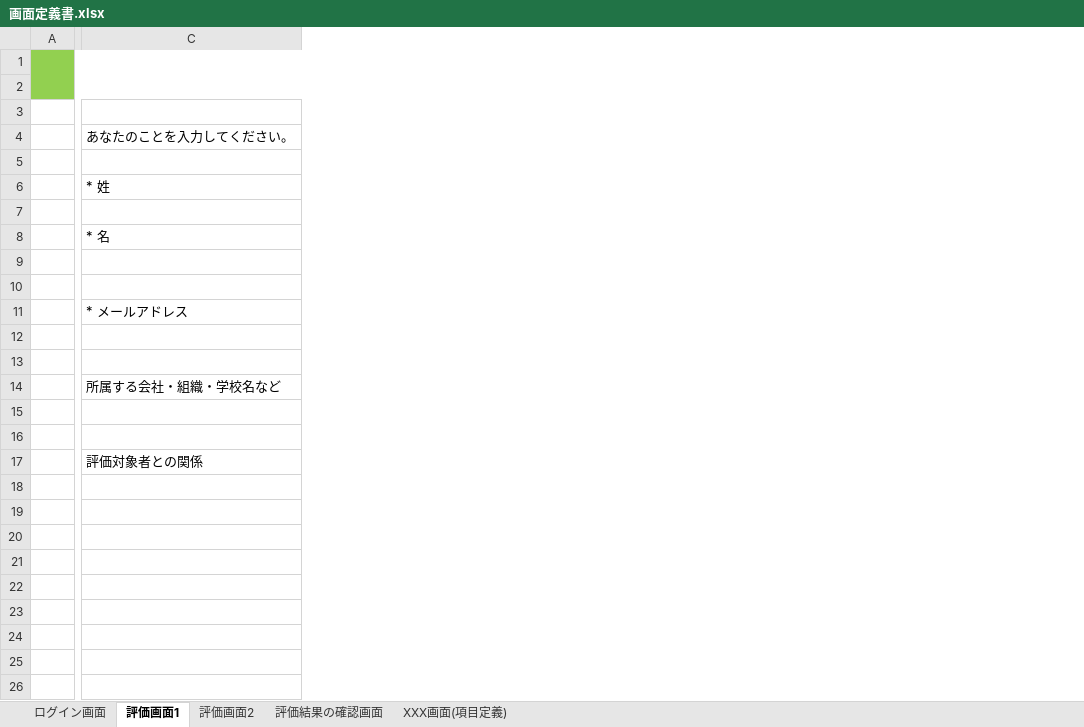
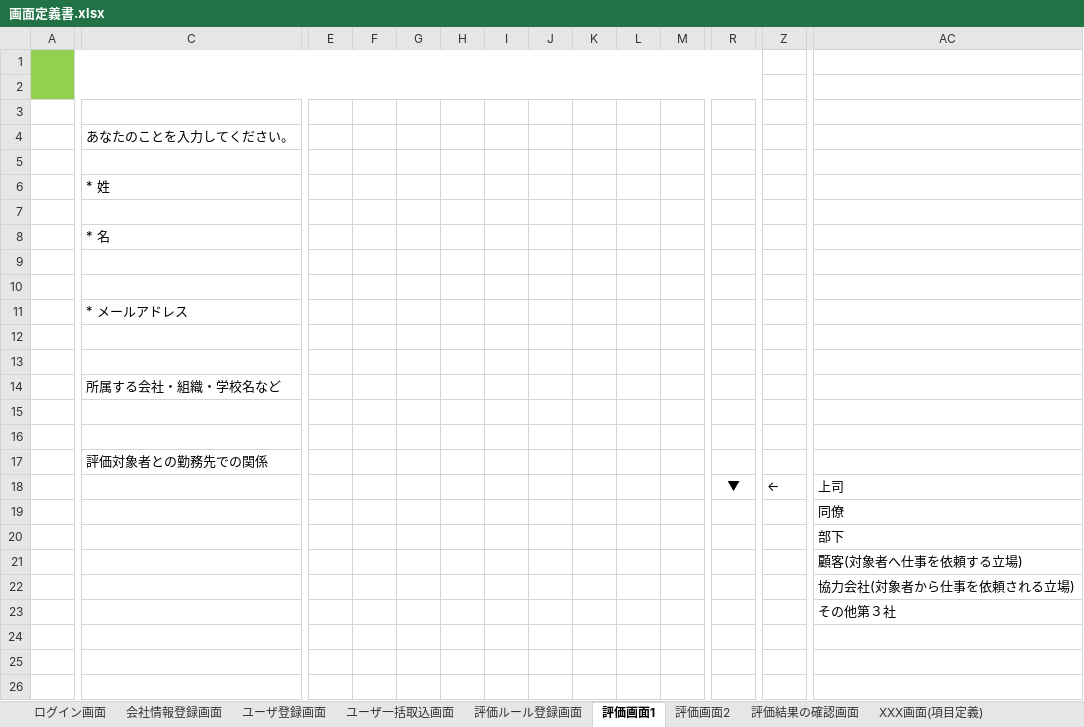
Before and after one commit to TetsujiFurukawa/Sanrokumaru, an Excel workbook: 01_document/画面定義書.xlsx, sheet 評価画面1, drawn as a sheet; only a part is shown, gaps mark what is left out; values as stored, in another font and other column widths than the file's, no borders; charts and pictures not drawn; rows hold the shown columns only; the diff covers the shown part only; the diff names each change by its address in the sheet, - before the commit and + after, or states it on an @@ line.

```diff
--- a/01_document/画面定義書.xlsx (sheet 評価画面1)
+++ b/01_document/画面定義書.xlsx (sheet 評価画面1)
+sheet tab: 会社情報登録画面
+sheet tab: ユーザ登録画面
+sheet tab: ユーザ一括取込画面
+sheet tab: 評価ルール登録画面
+column E, empty
+column F, empty
+column G, empty
+column H, empty
+column I, empty
+column J, empty
+column K, empty
+column L, empty
+column M, empty
+column R, row 18: ▼
+column Z, row 18: ←
+column AC, rows 18-23: 上司 | 同僚 | 部下 | 顧客(対象者へ仕事を依頼する立場) | 協力会社(対象者から仕事を依頼される立場) | その他第３社
-C17: 評価対象者との関係
+C17: 評価対象者との勤務先での関係
-row 18: (empty)
+row 18:  |  |  |  |  |  |  |  |  |  |  | ▼ | ← | 上司
```
Also changed, not shown: 13 added columns and merged cells elsewhere in this sheet, sheet ログイン画面, charts or pictures.
